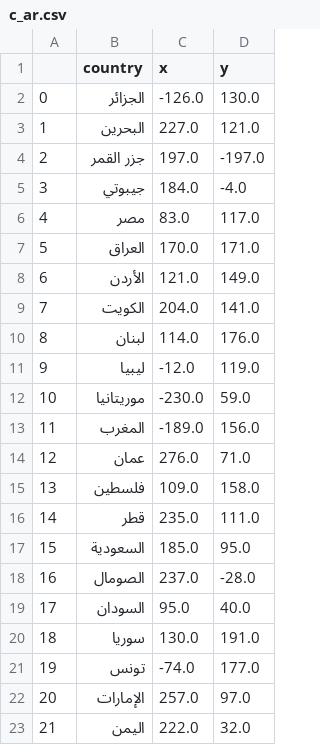
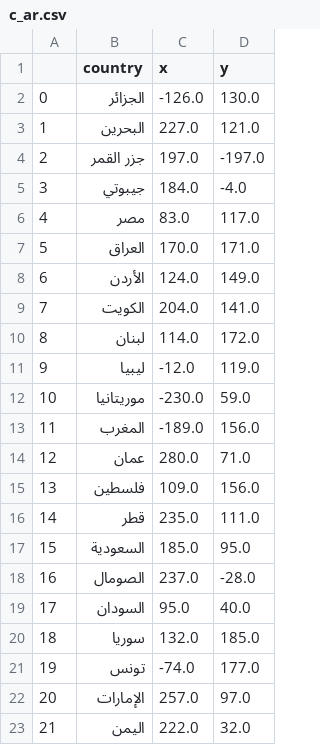
Before and after one commit to MohamedMohy10/Arab-countries-game, a CSV file: c_ar.csv, drawn as a sheet.

```diff
--- a/c_ar.csv
+++ b/c_ar.csv
@@ -7,5 +7,5 @@
 5,العراق,170.0,171.0
-6,الأردن,121.0,149.0
+6,الأردن,124.0,149.0
 7,الكويت,204.0,141.0
-8,لبنان,114.0,176.0
+8,لبنان,114.0,172.0
 9,ليبيا,-12.0,119.0
@@ -13,4 +13,4 @@
 11,المغرب,-189.0,156.0
-12,عمان,276.0,71.0
-13,فلسطين,109.0,158.0
+12,عمان,280.0,71.0
+13,فلسطين,109.0,156.0
 14,قطر,235.0,111.0
@@ -19,3 +19,3 @@
 17,السودان,95.0,40.0
-18,سوريا,130.0,191.0
+18,سوريا,132.0,185.0
 19,تونس,-74.0,177.0
```
Also changed, not shown: c_en.csv, 2 other files.
